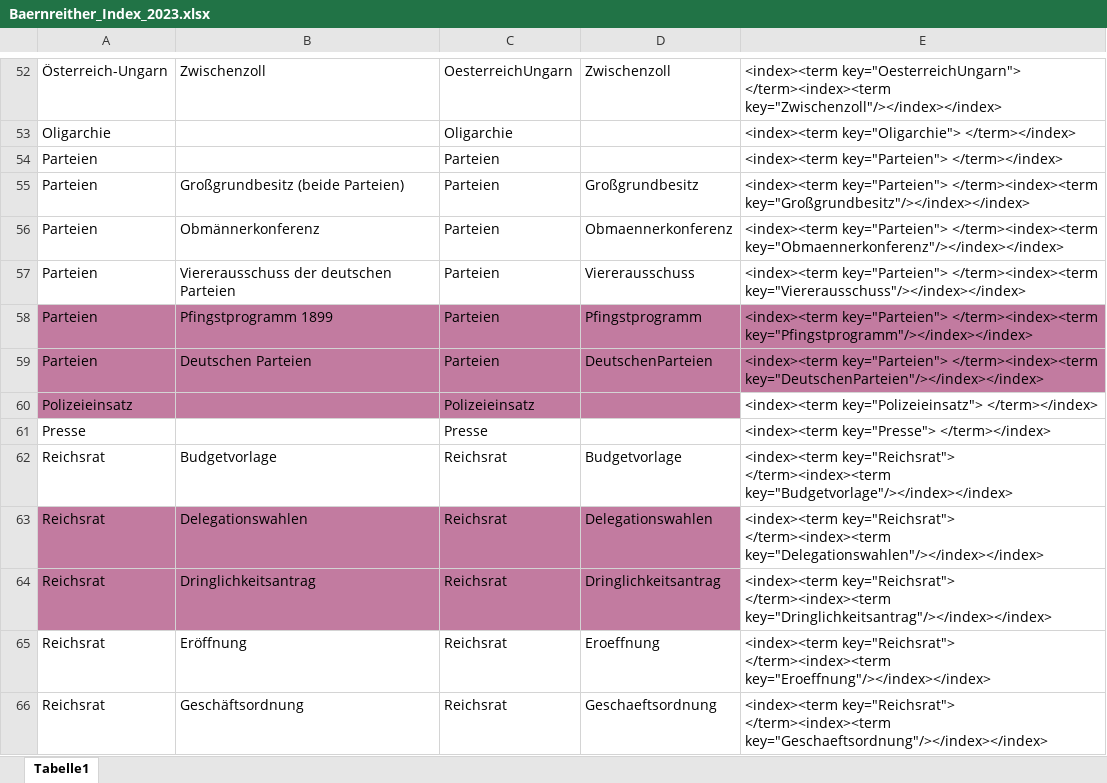
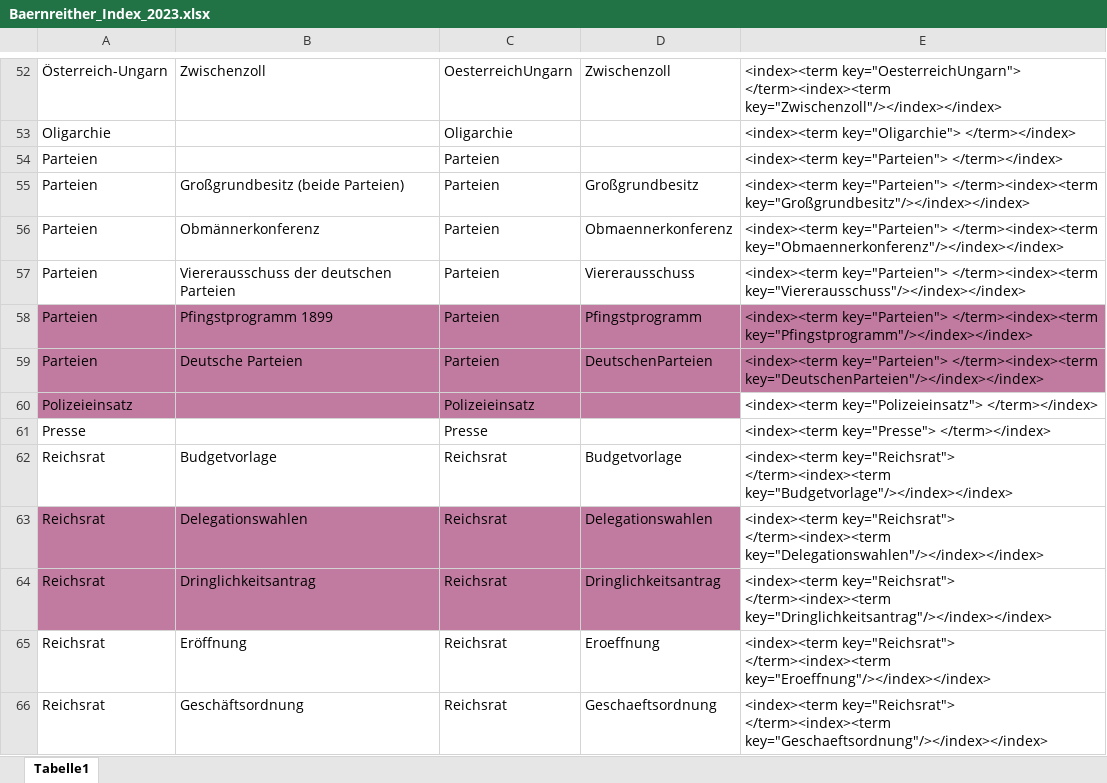
Before and after one commit to KfNGOe/baernreither-data, an Excel workbook: data/xlsx/Baernreither_Index_2023.xlsx, sheet Tabelle1, drawn as a sheet; only a part is shown, gaps mark what is left out; values as stored, in another font and other column widths than the file's, no borders; the diff names each change by its address in the sheet, - before the commit and + after, or states it on an @@ line.

Commit message:
Update Baernreither_Index_2023.xlsx

```diff
--- a/data/xlsx/Baernreither_Index_2023.xlsx (sheet Tabelle1)
+++ b/data/xlsx/Baernreither_Index_2023.xlsx (sheet Tabelle1)
-B59: Deutschen Parteien
+B59: Deutsche Parteien
```
